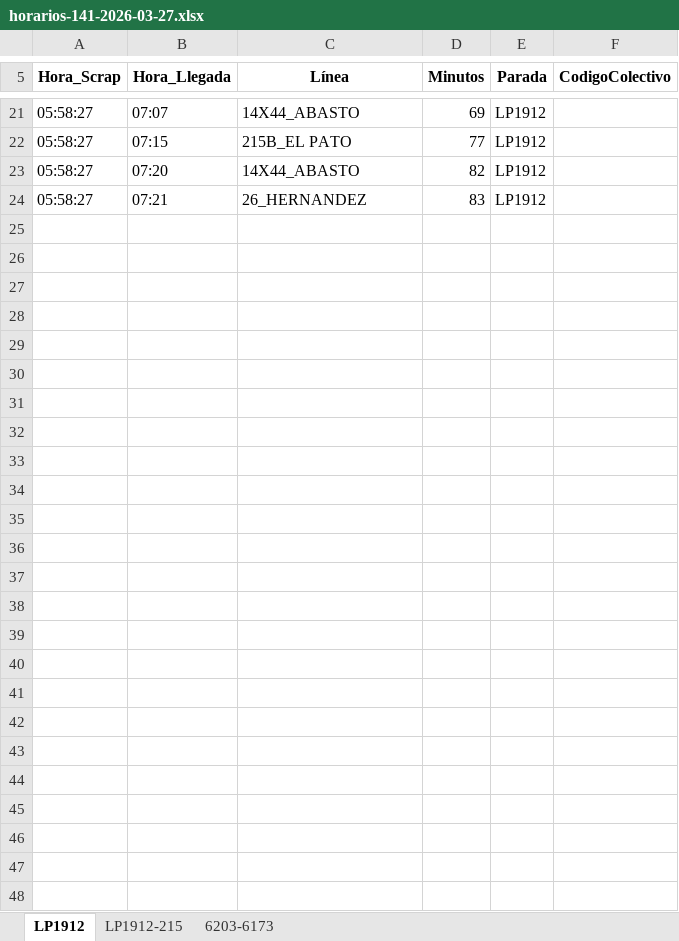
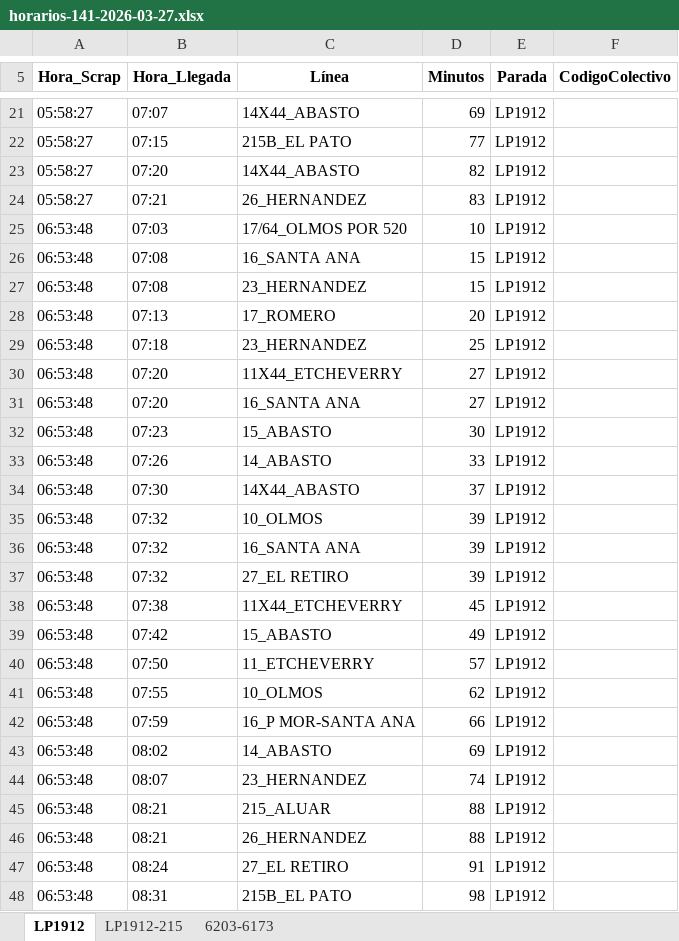
Before and after one commit to palomac00/recolector-colectivos, an Excel workbook: data/horarios-141-2026-03-27.xlsx, sheet LP1912, drawn as a sheet; only a part is shown, gaps mark what is left out; values as stored, in another font and other column widths than the file's, no borders; the diff covers the shown part only; the diff names each change by its address in the sheet, - before the commit and + after, or states it on an @@ line.

```diff
--- a/data/horarios-141-2026-03-27.xlsx (sheet LP1912)
+++ b/data/horarios-141-2026-03-27.xlsx (sheet LP1912)
+row 25: 06:53:48 | 07:03 | 17/64_OLMOS POR 520 | 10 | LP1912
+row 26: 06:53:48 | 07:08 | 16_SANTA ANA | 15 | LP1912
+row 27: 06:53:48 | 07:08 | 23_HERNANDEZ | 15 | LP1912
+row 28: 06:53:48 | 07:13 | 17_ROMERO | 20 | LP1912
+row 29: 06:53:48 | 07:18 | 23_HERNANDEZ | 25 | LP1912
+row 30: 06:53:48 | 07:20 | 11X44_ETCHEVERRY | 27 | LP1912
+row 31: 06:53:48 | 07:20 | 16_SANTA ANA | 27 | LP1912
+row 32: 06:53:48 | 07:23 | 15_ABASTO | 30 | LP1912
+row 33: 06:53:48 | 07:26 | 14_ABASTO | 33 | LP1912
+row 34: 06:53:48 | 07:30 | 14X44_ABASTO | 37 | LP1912
+row 35: 06:53:48 | 07:32 | 10_OLMOS | 39 | LP1912
+row 36: 06:53:48 | 07:32 | 16_SANTA ANA | 39 | LP1912
+row 37: 06:53:48 | 07:32 | 27_EL RETIRO | 39 | LP1912
+row 38: 06:53:48 | 07:38 | 11X44_ETCHEVERRY | 45 | LP1912
+row 39: 06:53:48 | 07:42 | 15_ABASTO | 49 | LP1912
+row 40: 06:53:48 | 07:50 | 11_ETCHEVERRY | 57 | LP1912
+row 41: 06:53:48 | 07:55 | 10_OLMOS | 62 | LP1912
+row 42: 06:53:48 | 07:59 | 16_P MOR-SANTA ANA | 66 | LP1912
+row 43: 06:53:48 | 08:02 | 14_ABASTO | 69 | LP1912
+row 44: 06:53:48 | 08:07 | 23_HERNANDEZ | 74 | LP1912
+row 45: 06:53:48 | 08:21 | 215_ALUAR | 88 | LP1912
+row 46: 06:53:48 | 08:21 | 26_HERNANDEZ | 88 | LP1912
+row 47: 06:53:48 | 08:24 | 27_EL RETIRO | 91 | LP1912
+row 48: 06:53:48 | 08:31 | 215B_EL PATO | 98 | LP1912
```
Also changed, not shown: 2 edited cells elsewhere in this sheet, sheet LP1912-215, sheet 6203-6173, 2 other files.
